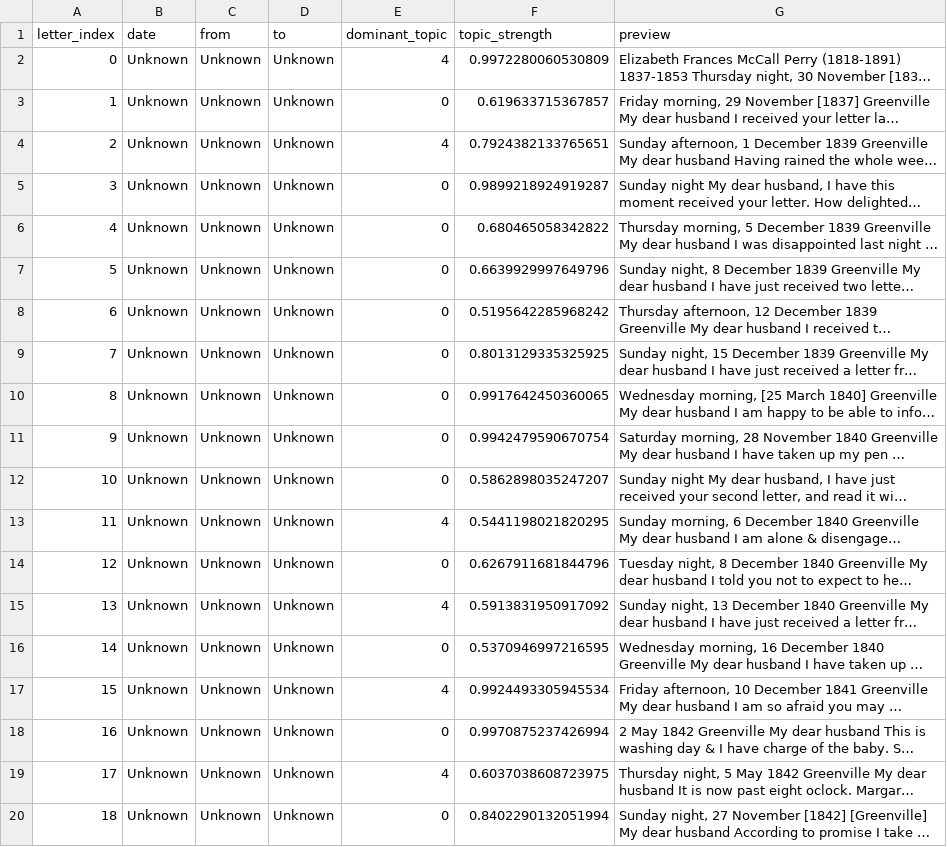
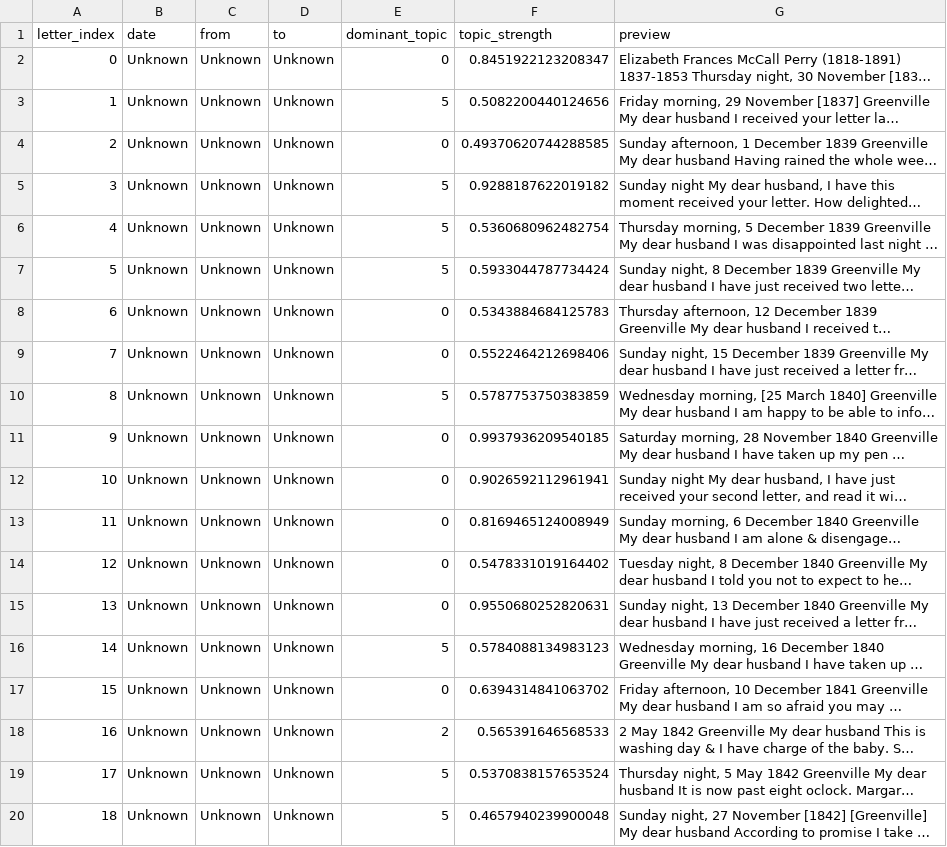
Before and after one commit to cboatw2/PerryLetters, a CSV file: Elizabeths_Letters/elizabeth_letters_topics.csv, drawn as a sheet; only a part is shown; long unchanged cells end in …; the diff covers the shown part only; the diff names each change by its address in the sheet, - before the commit and + after, or states it on an @@ line.

Commit message:
Attempted to incorporate NER into topic modeling for Elizabeth's letters. My thought was to incorporate people and locations found as stopwords. There are errors in the code making the results just the same words repeated. Will need to rethink code.

```diff
--- a/Elizabeths_Letters/elizabeth_letters_topics.csv
+++ b/Elizabeths_Letters/elizabeth_letters_topics.csv
-E2 (dominant_topic): 4
+E2 (dominant_topic): 0
-F2 (topic_strength): 0.9972280060530809
+F2 (topic_strength): 0.8451922123208347
-E3 (dominant_topic): 0
+E3 (dominant_topic): 5
-F3 (topic_strength): 0.619633715367857
+F3 (topic_strength): 0.5082200440124656
-E4 (dominant_topic): 4
+E4 (dominant_topic): 0
-F4 (topic_strength): 0.7924382133765651
+F4 (topic_strength): 0.49370620744288585
-E5:E7 (dominant_topic): 0
+E5:E7 (dominant_topic): 5
-F5 (topic_strength): 0.9899218924919287
+F5 (topic_strength): 0.9288187622019182
-F6 (topic_strength): 0.680465058342822
+F6 (topic_strength): 0.5360680962482754
-F7 (topic_strength): 0.6639929997649796
+F7 (topic_strength): 0.5933044787734424
-F8 (topic_strength): 0.5195642285968242
+F8 (topic_strength): 0.5343884684125783
-F9 (topic_strength): 0.8013129335325925
+F9 (topic_strength): 0.5522464212698406
-E10 (dominant_topic): 0
+E10 (dominant_topic): 5
-F10 (topic_strength): 0.9917642450360065
+F10 (topic_strength): 0.5787753750383859
-F11 (topic_strength): 0.9942479590670754
+F11 (topic_strength): 0.9937936209540185
-F12 (topic_strength): 0.5862898035247207
+F12 (topic_strength): 0.9026592112961941
-E13 (dominant_topic): 4
+E13 (dominant_topic): 0
-F13 (topic_strength): 0.5441198021820295
+F13 (topic_strength): 0.8169465124008949
-F14 (topic_strength): 0.6267911681844796
+F14 (topic_strength): 0.5478331019164402
-E15 (dominant_topic): 4
+E15 (dominant_topic): 0
-F15 (topic_strength): 0.5913831950917092
+F15 (topic_strength): 0.9550680252820631
-E16 (dominant_topic): 0
+E16 (dominant_topic): 5
-F16 (topic_strength): 0.5370946997216595
+F16 (topic_strength): 0.5784088134983123
-E17 (dominant_topic): 4
+E17 (dominant_topic): 0
-F17 (topic_strength): 0.9924493305945534
+F17 (topic_strength): 0.6394314841063702
-E18 (dominant_topic): 0
+E18 (dominant_topic): 2
-F18 (topic_strength): 0.9970875237426994
+F18 (topic_strength): 0.565391646568533
-E19 (dominant_topic): 4
+E19 (dominant_topic): 5
-F19 (topic_strength): 0.6037038608723975
+F19 (topic_strength): 0.5370838157653524
-E20 (dominant_topic): 0
+E20 (dominant_topic): 5
-F20 (topic_strength): 0.8402290132051994
+F20 (topic_strength): 0.4657940239900048
```
Also changed, not shown: 116 edited cells elsewhere in this file, 8 other files.
